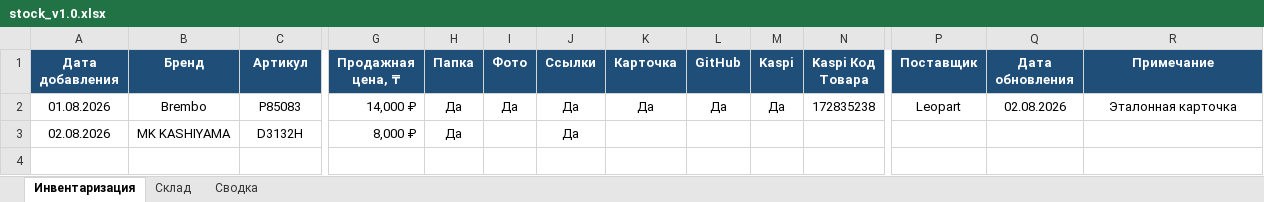
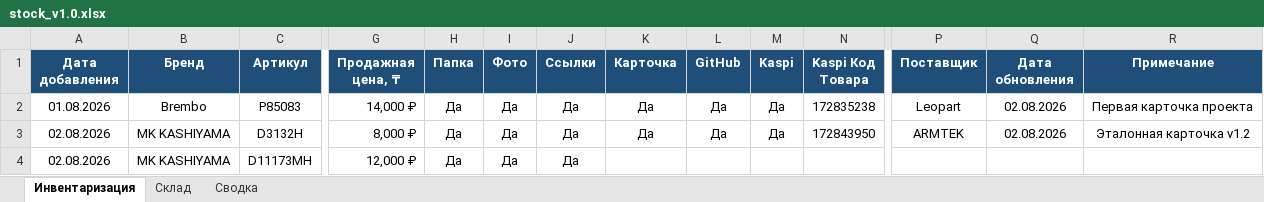
Before and after one commit to motorpartslimbo/AutoPartsCatalog, an Excel workbook: stock_v1.0.xlsx, sheet Инвентаризация, drawn as a sheet; only a part is shown, gaps mark what is left out; values as stored, in another font and other column widths than the file's, no borders; rows hold the shown columns only; the diff names each change by its address in the sheet, - before the commit and + after, or states it on an @@ line.

```diff
--- a/stock_v1.0.xlsx (sheet Инвентаризация)
+++ b/stock_v1.0.xlsx (sheet Инвентаризация)
-R2 (Примечание): Эталонная карточка
+R2 (Примечание): Первая карточка проекта
-I3 (Фото): (empty)
+I3 (Фото): Да
-K3 (Карточка): (empty)
+K3 (Карточка): Да
-L3 (GitHub): (empty)
+L3 (GitHub): Да
-M3 (Kaspi): (empty)
+M3 (Kaspi): Да
-N3 (Kaspi Код Товара): (empty)
+N3 (Kaspi Код Товара): 172843950
-P3 (Поставщик): (empty)
+P3 (Поставщик): ARMTEK
-Q3 (Дата обновления): (empty)
+Q3 (Дата обновления): 02.08.2026
-R3 (Примечание): (empty)
+R3 (Примечание): Эталонная карточка v1.2
+row 4: 02.08.2026 | MK KASHIYAMA | D11173MH | 12,000 ₽ | Да | Да | Да
```
Also changed, not shown: sheet Склад, sheet Сводка, 12 other files.
